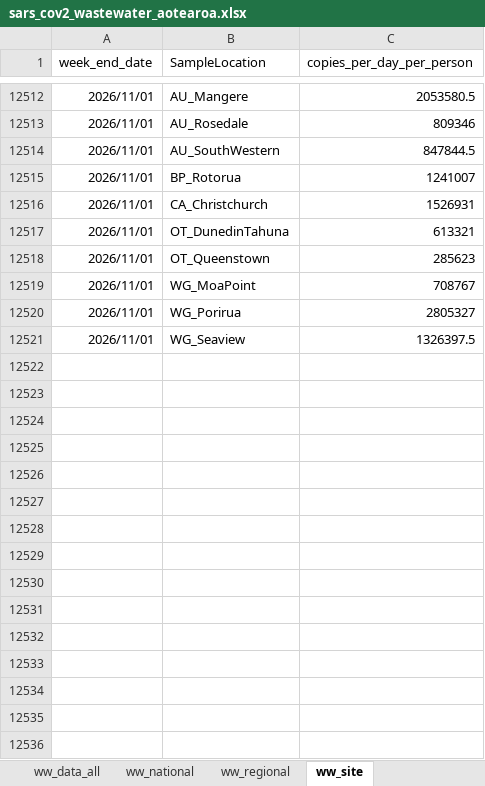
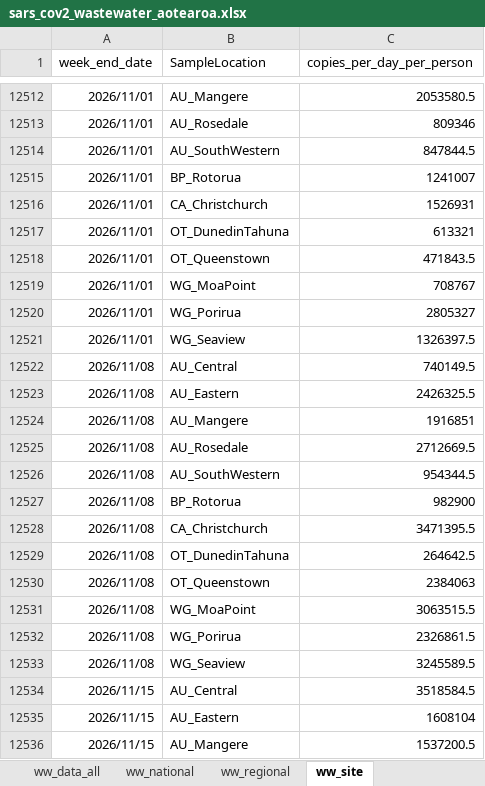
Before and after one commit to ESR-NZ/covid_in_wastewater, an Excel workbook: data/sars_cov2_wastewater_aotearoa.xlsx, sheet ww_site, drawn as a sheet; only a part is shown, gaps mark what is left out; values as stored, in another font and other column widths than the file's, no borders; table styles not drawn; the diff covers the shown part only; the diff names each change by its address in the sheet, - before the commit and + after, or states it on an @@ line.

```diff
--- a/data/sars_cov2_wastewater_aotearoa.xlsx (sheet ww_site)
+++ b/data/sars_cov2_wastewater_aotearoa.xlsx (sheet ww_site)
-C12518 (copies_per_day_per_person): 285623
+C12518 (copies_per_day_per_person): 471843.5
+row 12522: 2026/11/08 | AU_Central | 740149.5
+row 12523: 2026/11/08 | AU_Eastern | 2426325.5
+row 12524: 2026/11/08 | AU_Mangere | 1916851
+row 12525: 2026/11/08 | AU_Rosedale | 2712669.5
+row 12526: 2026/11/08 | AU_SouthWestern | 954344.5
+row 12527: 2026/11/08 | BP_Rotorua | 982900
+row 12528: 2026/11/08 | CA_Christchurch | 3471395.5
+row 12529: 2026/11/08 | OT_DunedinTahuna | 264642.5
+row 12530: 2026/11/08 | OT_Queenstown | 2384063
+row 12531: 2026/11/08 | WG_MoaPoint | 3063515.5
+row 12532: 2026/11/08 | WG_Porirua | 2326861.5
+row 12533: 2026/11/08 | WG_Seaview | 3245589.5
+row 12534: 2026/11/15 | AU_Central | 3518584.5
+row 12535: 2026/11/15 | AU_Eastern | 1608104
+row 12536: 2026/11/15 | AU_Mangere | 1537200.5
```
Also changed, not shown: 9 added rows and 2 edited cells elsewhere in this sheet, sheet ww_data_all, sheet cases_regional, sheet cases_site, sheet ww_regional, sheet ww_national, sheet cases_national, 7 other files.
